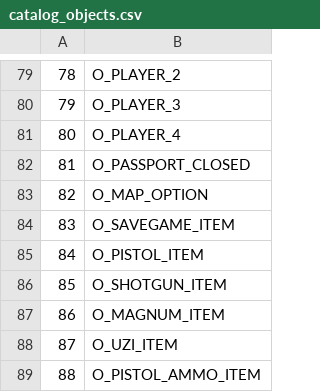
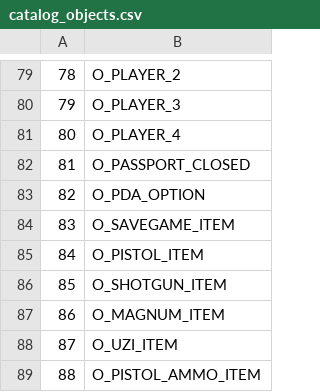
Before and after one commit to LostArtefacts/TRX, a CSV file: data/tr1/ship/cfg/catalog_objects.csv, drawn as a sheet; only a part is shown, gaps mark what is left out.

Commit message:
objects: rename O_MAP_OPTION → O_PDA_OPTION

```diff
--- a/data/tr1/ship/cfg/catalog_objects.csv
+++ b/data/tr1/ship/cfg/catalog_objects.csv
@@ -82,3 +82,3 @@
 81,  O_PASSPORT_CLOSED
-82,  O_MAP_OPTION
+82,  O_PDA_OPTION
 83,  O_SAVEGAME_ITEM
```
Also changed, not shown: 5 other files.
